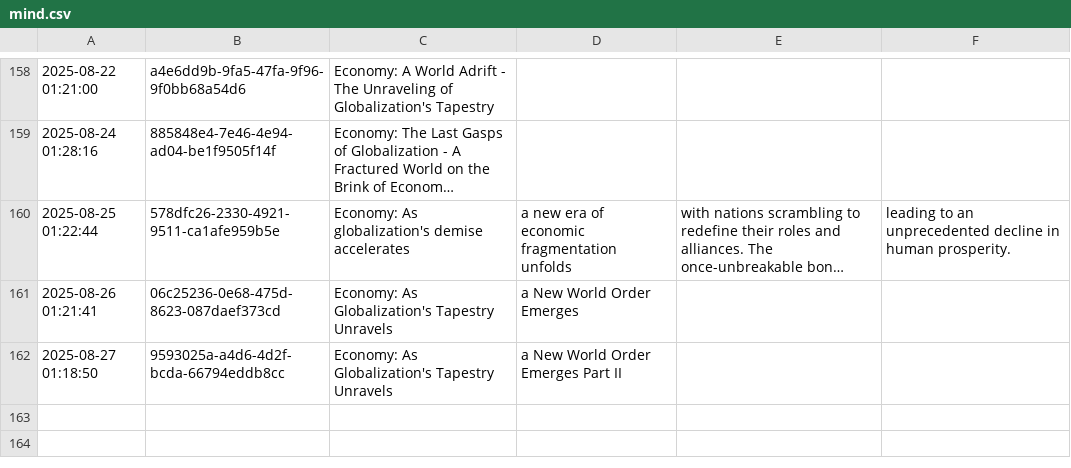
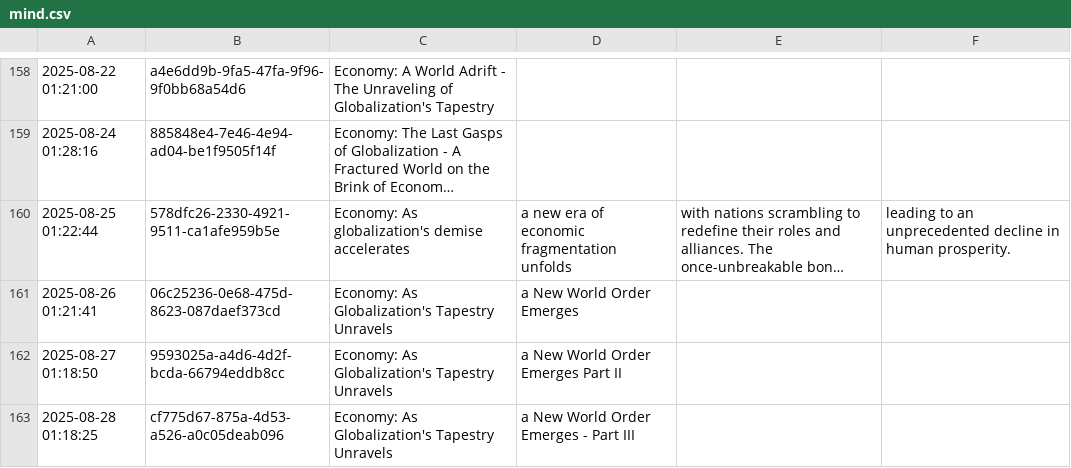
Before and after one commit to cryptoroom203/AI-insight, a CSV file: mind/mind.csv, drawn as a sheet; only a part is shown, gaps mark what is left out; long unchanged cells end in …; the diff names each change by its address in the sheet, - before the commit and + after, or states it on an @@ line.

```diff
--- a/mind/mind.csv
+++ b/mind/mind.csv
+row 163: 2025-08-28 01:18:25 | cf775d67-875a-4d53-a526-a0c05deab096 | Economy: As Globalization's Tapestry Unravels | a New World Order Emerges - Part III
```
Also changed, not shown: 1 other file.
